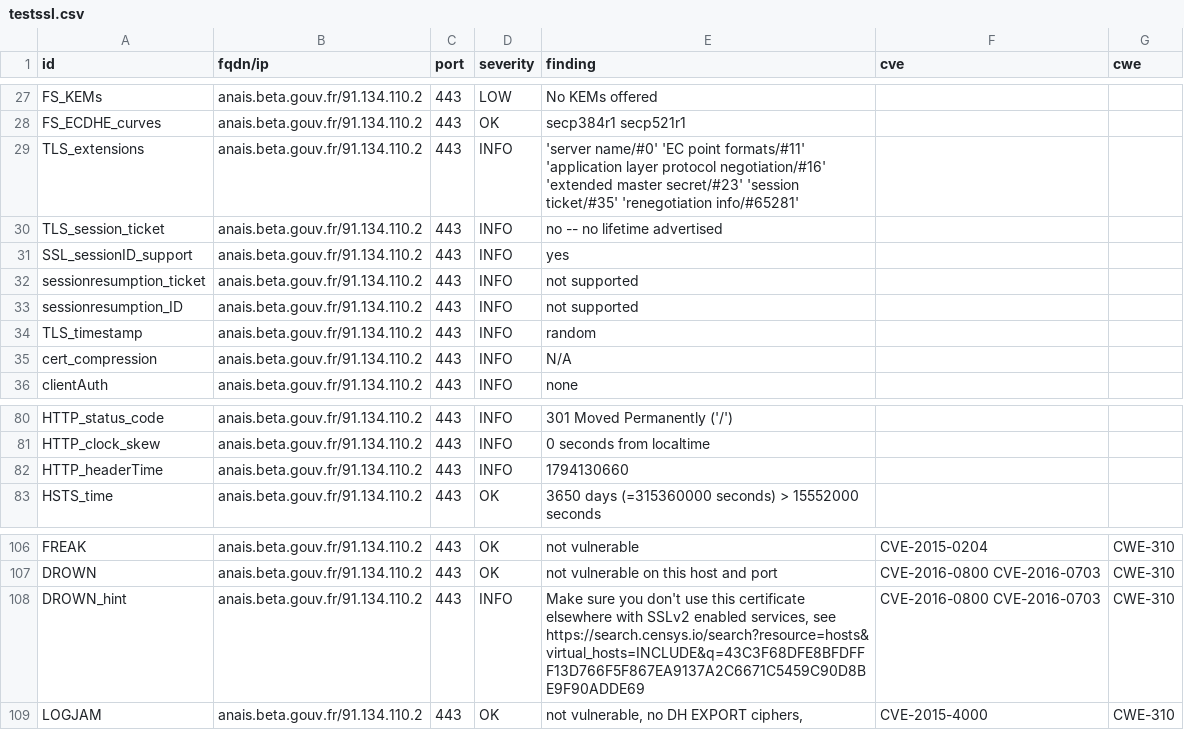
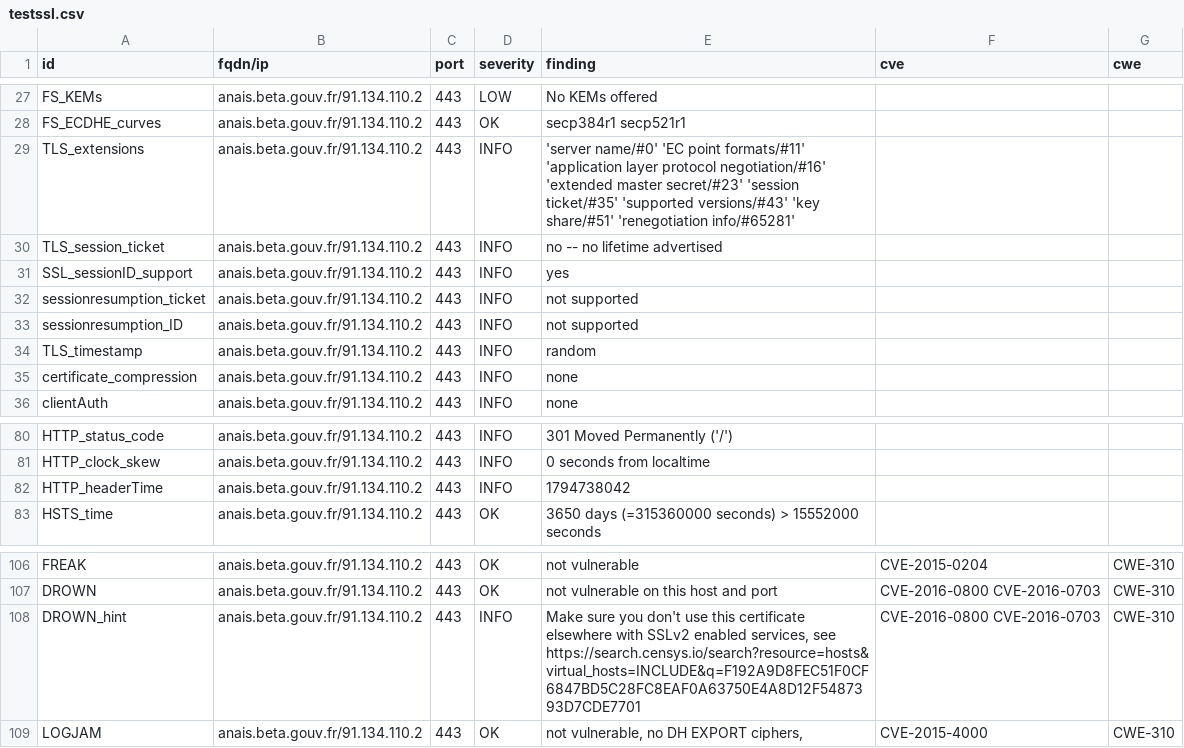
Before and after one commit to betagouv/dashlord, a CSV file: results/aHR0cHM6Ly9hbmFpcy5iZXRhLmdvdXYuZnI=/testssl.csv, drawn as a sheet; only a part is shown, gaps mark what is left out; the diff covers the shown part only.

Commit message:
update: https://anais.beta.gouv.fr

```diff
--- a/results/aHR0cHM6Ly9hbmFpcy5iZXRhLmdvdXYuZnI=/testssl.csv
+++ b/results/aHR0cHM6Ly9hbmFpcy5iZXRhLmdvdXYuZnI=/testssl.csv
@@ -28,3 +28,3 @@
 "FS_ECDHE_curves","anais.beta.gouv.fr/91.134.110.2","443","OK","secp384r1 secp521r1","",""
-"TLS_extensions","anais.beta.gouv.fr/91.134.110.2","443","INFO","'server name/#0' 'EC point formats/#11' 'application layer protocol negotiation/#16' 'extended master secret/#23' 'session ticket/#35' 'renegotiation info/#65281'","",""
+"TLS_extensions","anais.beta.gouv.fr/91.134.110.2","443","INFO","'server name/#0' 'EC point formats/#11' 'application layer protocol negotiation/#16' 'extended master secret/#23' 'session ticket/#35' 'supported versions/#43' 'key share/#51' 'renegotiation info/#65281'","",""
 "TLS_session_ticket","anais.beta.gouv.fr/91.134.110.2","443","INFO","no -- no lifetime advertised","",""
@@ -34,3 +34,3 @@
 "TLS_timestamp","anais.beta.gouv.fr/91.134.110.2","443","INFO","random","",""
-"cert_compression","anais.beta.gouv.fr/91.134.110.2","443","INFO","N/A","",""
+"certificate_compression","anais.beta.gouv.fr/91.134.110.2","443","INFO","none","",""
 "clientAuth","anais.beta.gouv.fr/91.134.110.2","443","INFO","none","",""
@@ -81,3 +81,3 @@
 "HTTP_clock_skew","anais.beta.gouv.fr/91.134.110.2","443","INFO","0 seconds from localtime","",""
-"HTTP_headerTime","anais.beta.gouv.fr/91.134.110.2","443","INFO","1794130660","",""
+"HTTP_headerTime","anais.beta.gouv.fr/91.134.110.2","443","INFO","1794738042","",""
 "HSTS_time","anais.beta.gouv.fr/91.134.110.2","443","OK","3650 days (=315360000 seconds) > 15552000 seconds","",""
@@ -107,3 +107,3 @@
 "DROWN","anais.beta.gouv.fr/91.134.110.2","443","OK","not vulnerable on this host and port","CVE-2016-0800 CVE-2016-0703","CWE-310"
-"DROWN_hint","anais.beta.gouv.fr/91.134.110.2","443","INFO","Make sure you don't use this certificate elsewhere with SSLv2 enabled services, see https://search.censys.io/search?resource=hosts&virtual_hosts=INCLUDE&q=43C3F68DFE8BFDFFF13D766F5F867EA9137A2C6671C5459C90D8BE9F90ADDE69","CVE-2016-0800 CVE-2016-0703","CWE-310"
+"DROWN_hint","anais.beta.gouv.fr/91.134.110.2","443","INFO","Make sure you don't use this certificate elsewhere with SSLv2 enabled services, see https://search.censys.io/search?resource=hosts&virtual_hosts=INCLUDE&q=F192A9D8FEC51F0CF6847BD5C28FC8EAF0A63750E4A8D12F5487393D7CDE7701","CVE-2016-0800 CVE-2016-0703","CWE-310"
 "LOGJAM","anais.beta.gouv.fr/91.134.110.2","443","OK","not vulnerable, no DH EXPORT ciphers,","CVE-2015-4000","CWE-310"
```
Also changed, not shown: 1 removed row and 14 edited cells elsewhere in this file, 6 other files.
